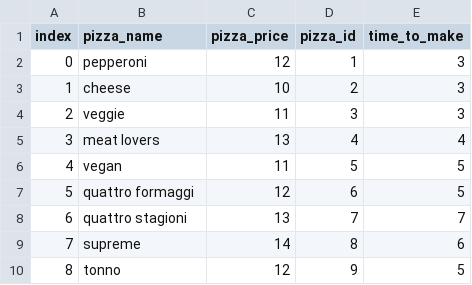
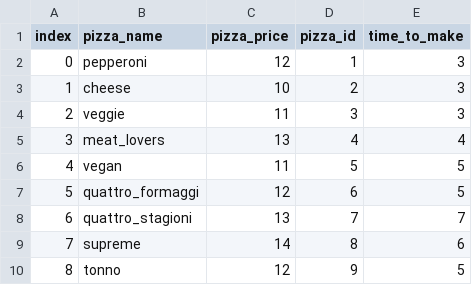
Before and after one commit to breidi28/Pizzeria, a CSV file: app/pizzas.csv, drawn as a sheet.

```diff
--- a/app/pizzas.csv
+++ b/app/pizzas.csv
@@ -4,6 +4,6 @@ index,pizza_name,pizza_price,pizza_id,time_to_make
 2,veggie,11,3,3
-3,meat lovers,13,4,4
+3,meat_lovers,13,4,4
 4,vegan,11,5,5
-5,quattro formaggi,12,6,5
-6,quattro stagioni,13,7,7
+5,quattro_formaggi,12,6,5
+6,quattro_stagioni,13,7,7
 7,supreme,14,8,6
```
Also changed, not shown: 6 other files.
